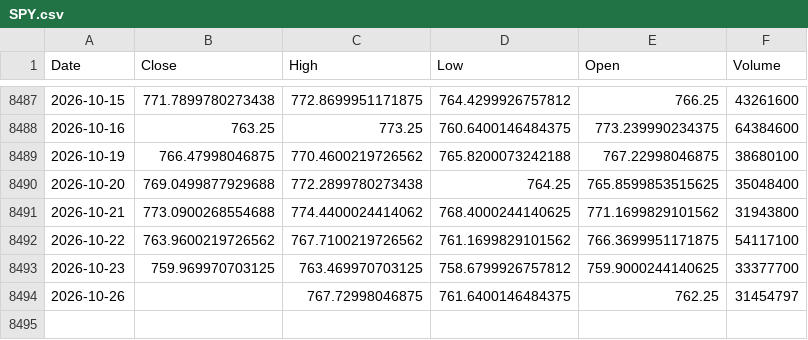
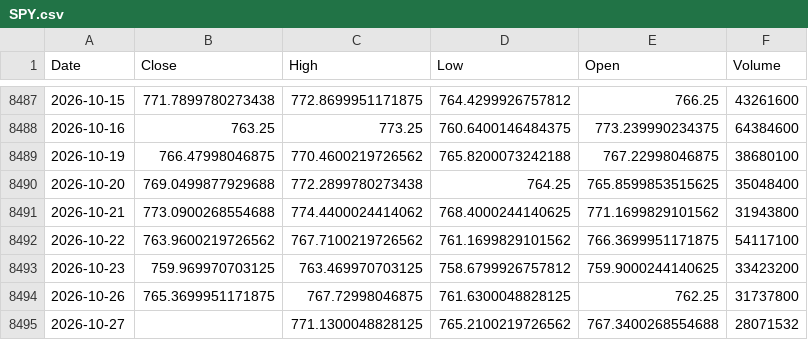
Before and after one commit to kittycapital/vix-spy, a CSV file: data/SPY.csv, drawn as a sheet; only a part is shown, gaps mark what is left out.

```diff
--- a/data/SPY.csv
+++ b/data/SPY.csv
@@ -8492,3 +8492,4 @@ Date,Close,High,Low,Open,Volume
 2026-10-22,763.9600219726562,767.7100219726562,761.1699829101562,766.3699951171875,54117100
-2026-10-23,759.969970703125,763.469970703125,758.6799926757812,759.9000244140625,33377700
-2026-10-26,,767.72998046875,761.6400146484375,762.25,31454797
+2026-10-23,759.969970703125,763.469970703125,758.6799926757812,759.9000244140625,33423200
+2026-10-26,765.3699951171875,767.72998046875,761.6300048828125,762.25,31737800
+2026-10-27,,771.1300048828125,765.2100219726562,767.3400268554688,28071532
```
Also changed, not shown: data/VIX.csv.
